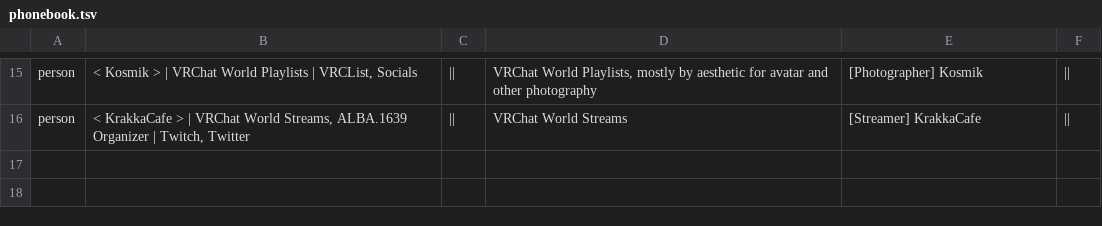
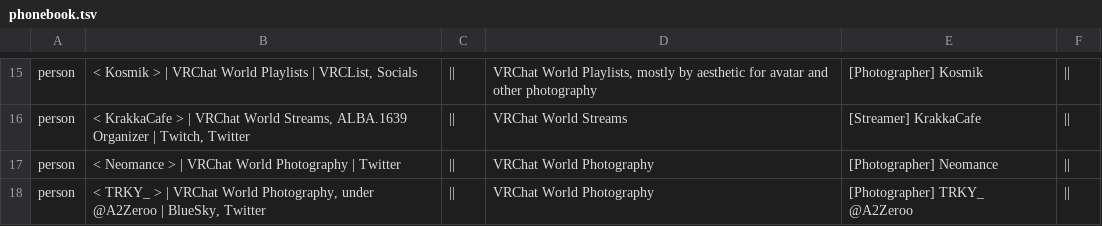
Before and after one commit to Twila27/twila27.github.io, a TSV file: vr/portals/guidebook/phonebook.tsv, drawn as a sheet; only a part is shown, gaps mark what is left out.

Commit message:
Update phonebook.tsv - Neomance, TRKY_

```diff
--- a/vr/portals/guidebook/phonebook.tsv
+++ b/vr/portals/guidebook/phonebook.tsv
@@ -16 +16,3 @@ person	< Kosmik > | VRChat World Playlists | VRCList, Socials	||	VRChat World Pl
 person	< KrakkaCafe > | VRChat World Streams, ALBA.1639 Organizer | Twitch, Twitter	||	VRChat World Streams	[Streamer] KrakkaCafe	||
+person	< Neomance > | VRChat World Photography | Twitter	||	VRChat World Photography	[Photographer] Neomance	||
+person	< TRKY_ > | VRChat World Photography, under @A2Zeroo | BlueSky, Twitter	||	VRChat World Photography	[Photographer] TRKY_ @A2Zeroo	||
```
